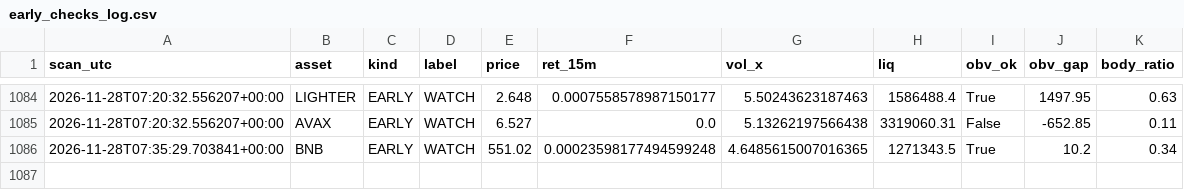
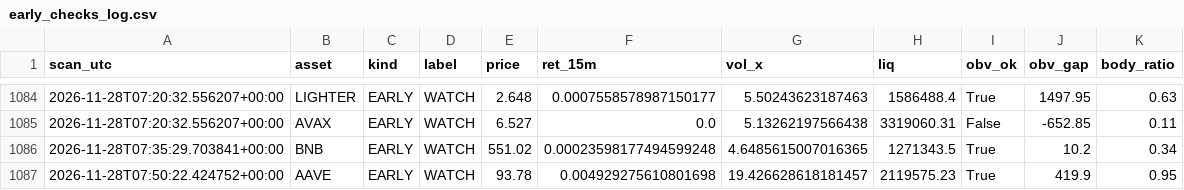
Before and after one commit to allenhuguley-glitch/cscan, a CSV file: early_checks_log.csv, drawn as a sheet; only a part is shown, gaps mark what is left out.

```diff
--- a/early_checks_log.csv
+++ b/early_checks_log.csv
@@ -1086 +1086,2 @@ scan_utc,asset,kind,label,price,ret_15m,vol_x,liq,obv_ok,obv_gap,body_ratio
 2026-11-28T07:35:29.703841+00:00,BNB,EARLY,WATCH,551.02,0.00023598177494599248,4.6485615007016365,1271343.5,True,10.2,0.34
+2026-11-28T07:50:22.424752+00:00,AAVE,EARLY,WATCH,93.78,0.004929275610801698,19.426628618181457,2119575.23,True,419.9,0.95
```
Also changed, not shown: 6 other files.
